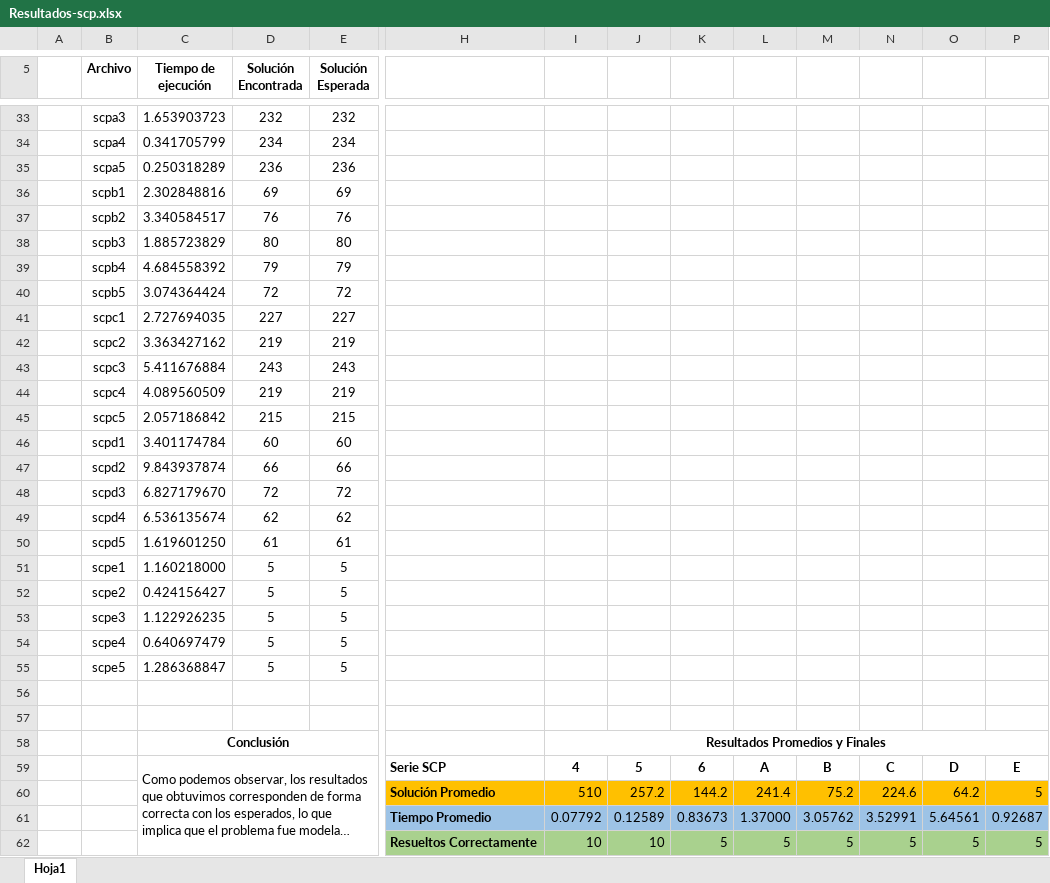
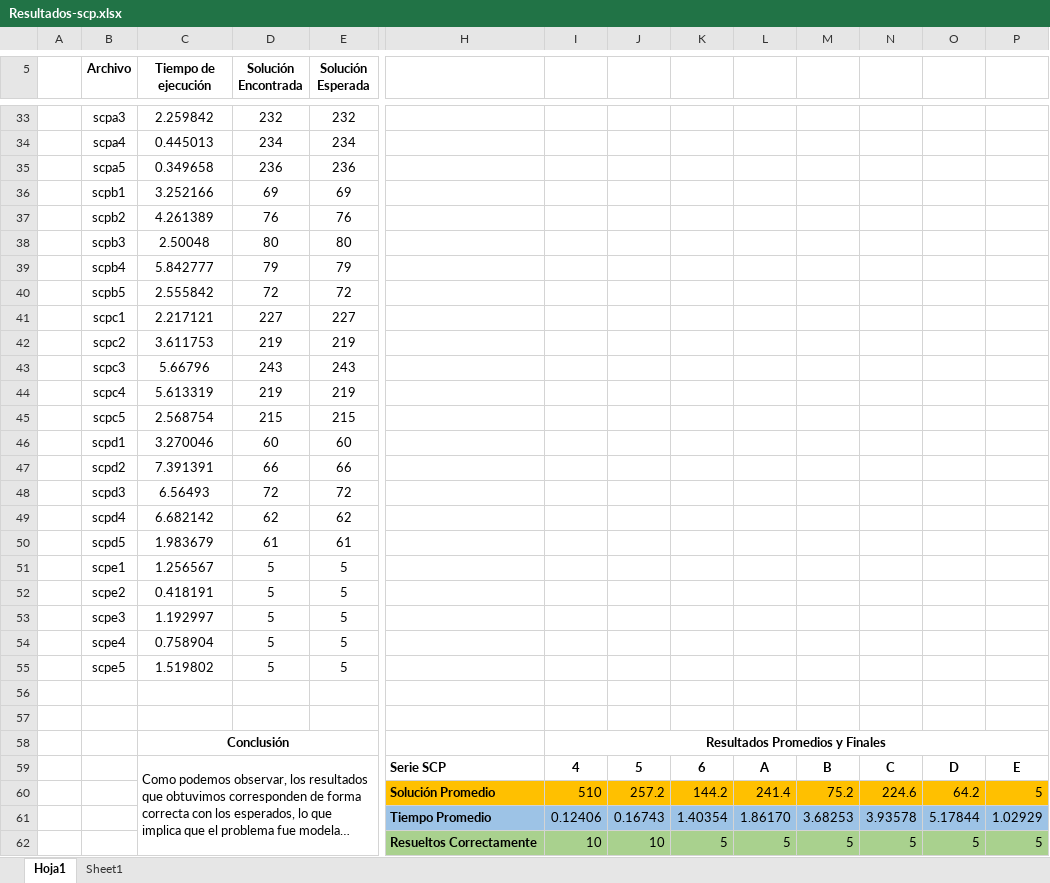
Before and after one commit to VSJ-Operations-Research-Team/Project-1, an Excel workbook: Resultados-scp.xlsx, sheet Hoja1, drawn as a sheet; only a part is shown, gaps mark what is left out; long unchanged cells end in …; values as stored, in another font and other column widths than the file's, no borders; charts and pictures and conditional formats not drawn; removed rows and columns are numbered as before the commit, all else as after; rows hold the shown columns only; the diff covers the shown part only; the diff names each change by its address in the sheet, - before the commit and + after, or states it on an @@ line.

```diff
--- a/Resultados-scp.xlsx (sheet Hoja1)
+++ b/Resultados-scp.xlsx (sheet Hoja1)
+sheet tab: Sheet1
-C33 (Tiempo de ejecución): 1.653903723
+C33 (Tiempo de ejecución): 2.259842
-C34 (Tiempo de ejecución): 0.341705799
+C34 (Tiempo de ejecución): 0.445013
-C35 (Tiempo de ejecución): 0.250318289
+C35 (Tiempo de ejecución): 0.349658
-C36 (Tiempo de ejecución): 2.302848816
+C36 (Tiempo de ejecución): 3.252166
-C37 (Tiempo de ejecución): 3.340584517
+C37 (Tiempo de ejecución): 4.261389
-C38 (Tiempo de ejecución): 1.885723829
+C38 (Tiempo de ejecución): 2.50048
-C39 (Tiempo de ejecución): 4.684558392
+C39 (Tiempo de ejecución): 5.842777
-C40 (Tiempo de ejecución): 3.074364424
+C40 (Tiempo de ejecución): 2.555842
-C41 (Tiempo de ejecución): 2.727694035
+C41 (Tiempo de ejecución): 2.217121
-C42 (Tiempo de ejecución): 3.363427162
+C42 (Tiempo de ejecución): 3.611753
-C43 (Tiempo de ejecución): 5.411676884
+C43 (Tiempo de ejecución): 5.66796
-C44 (Tiempo de ejecución): 4.089560509
+C44 (Tiempo de ejecución): 5.613319
-C45 (Tiempo de ejecución): 2.057186842
+C45 (Tiempo de ejecución): 2.568754
-C46 (Tiempo de ejecución): 3.401174784
+C46 (Tiempo de ejecución): 3.270046
-C47 (Tiempo de ejecución): 9.843937874
+C47 (Tiempo de ejecución): 7.391391
-C48 (Tiempo de ejecución): 6.827179670
+C48 (Tiempo de ejecución): 6.56493
-C49 (Tiempo de ejecución): 6.536135674
+C49 (Tiempo de ejecución): 6.682142
-C50 (Tiempo de ejecución): 1.619601250
+C50 (Tiempo de ejecución): 1.983679
-C51 (Tiempo de ejecución): 1.160218000
+C51 (Tiempo de ejecución): 1.256567
-C52 (Tiempo de ejecución): 0.424156427
+C52 (Tiempo de ejecución): 0.418191
-C53 (Tiempo de ejecución): 1.122926235
+C53 (Tiempo de ejecución): 1.192997
-C54 (Tiempo de ejecución): 0.640697479
+C54 (Tiempo de ejecución): 0.758904
-C55 (Tiempo de ejecución): 1.286368847
+C55 (Tiempo de ejecución): 1.519802
-row 61:  |  |  |  |  | Tiempo Promedio | 0.07792 | 0.12589 | 0.83673 | 1.37000 | 3.05762 | 3.52991 | 5.64561 | 0.92687
+row 61:  |  |  |  |  | Tiempo Promedio | 0.12406 | 0.16743 | 1.40354 | 1.86170 | 3.68253 | 3.93578 | 5.17844 | 1.02929
```
Also changed, not shown: 27 edited cells elsewhere in this sheet, charts or pictures.
